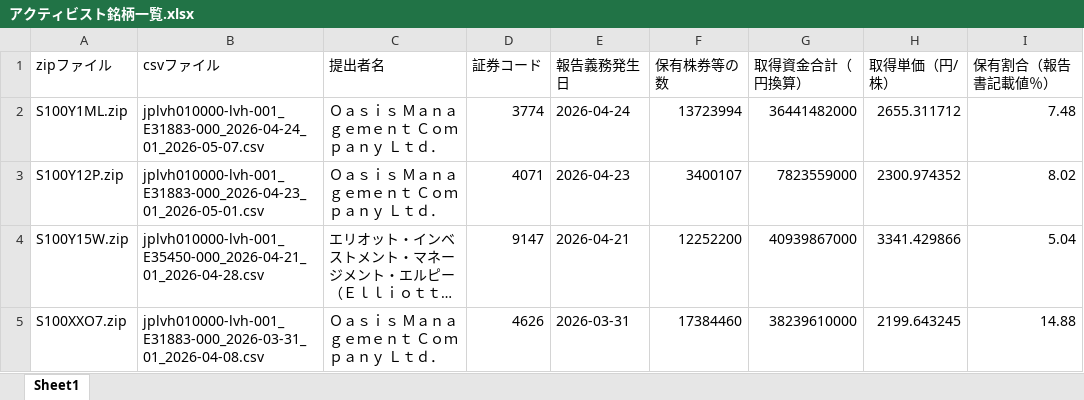
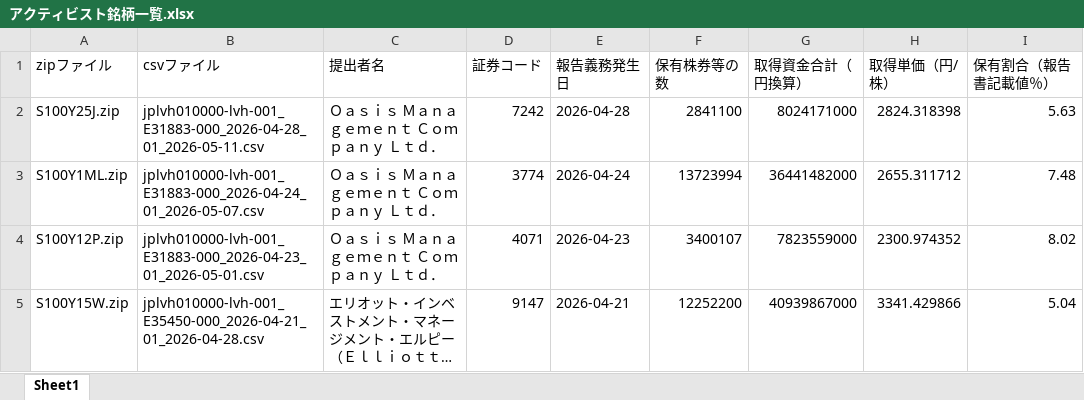
Before and after one commit to harubon1027-pixel/activist-results, an Excel workbook: docs/アクティビスト銘柄一覧.xlsx, sheet Sheet1, drawn as a sheet; only a part is shown; the shorter side is filled out with more unchanged rows; long unchanged cells end in …; values as stored, in another font and other column widths than the file's, no borders; the diff names each change by its address in the sheet, - before the commit and + after, or states it on an @@ line.

```diff
--- a/docs/アクティビスト銘柄一覧.xlsx (sheet Sheet1)
+++ b/docs/アクティビスト銘柄一覧.xlsx (sheet Sheet1)
+row 2: S100Y25J.zip | jplvh010000-lvh-001_E31883-000_2026-04-28_01_2026-05-11.csv | Ｏａｓｉｓ Ｍａｎａｇｅｍｅｎｔ Ｃｏｍｐａｎｙ Ｌｔｄ． | 7242 | 2026-04-28 | 2841100 | 8024171000 | 2824.318398 | 5.63
```
Also changed, not shown: docs/アクティビスト銘柄_資産判定.xlsx, 1 other file.
